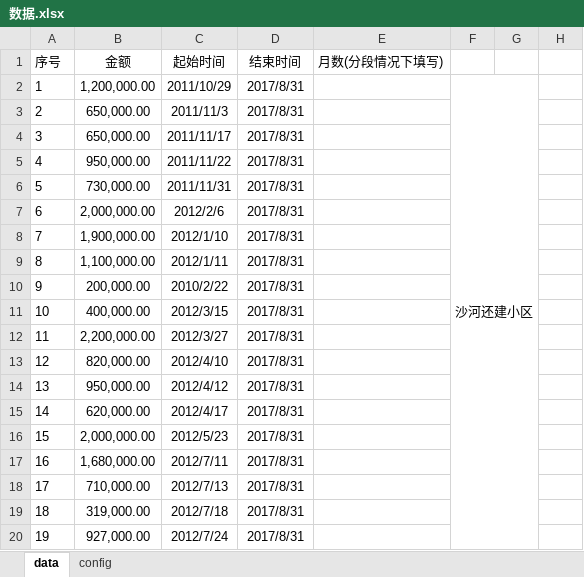
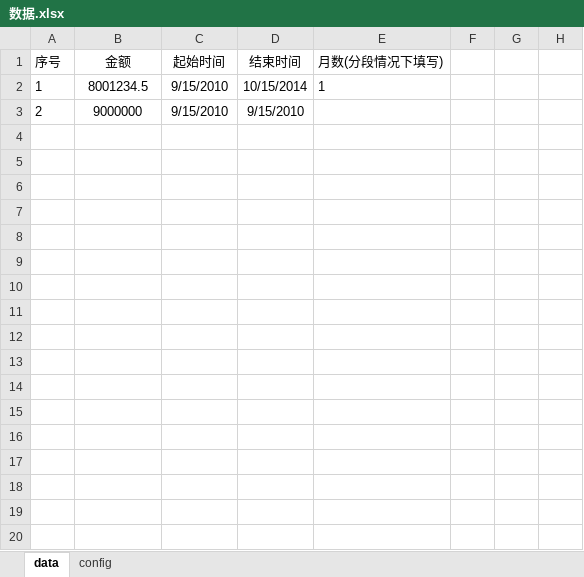
Before and after one commit to wwlwxg/projectCal, an Excel workbook: 111/数据.xlsx, sheet data, drawn as a sheet; only a part is shown; values as stored, in another font and other column widths than the file's, no borders; the diff covers the shown part only; the diff names each change by its address in the sheet, - before the commit and + after, or states it on an @@ line.

```diff
--- a/111/数据.xlsx (sheet data)
+++ b/111/数据.xlsx (sheet data)
-B2 (金额): 1,200,000.00
+B2 (金额): 8001234.5
-C2 (起始时间): 2011/10/29
+C2 (起始时间): 9/15/2010
-D2 (结束时间): 2017/8/31
+D2 (结束时间): 10/15/2014
-E2 (月数(分段情况下填写)): (empty)
+E2 (月数(分段情况下填写)): 1
-F2: 沙河还建小区
+F2: (empty)
-F2:G31 merged
-B3 (金额): 650,000.00
+B3 (金额): 9000000
-C3 (起始时间): 2011/11/3
+C3 (起始时间): 9/15/2010
-D3 (结束时间): 2017/8/31
+D3 (结束时间): 9/15/2010
-row 4: 3 | 650,000.00 | 2011/11/17 | 2017/8/31
-row 5: 4 | 950,000.00 | 2011/11/22 | 2017/8/31
-row 6: 5 | 730,000.00 | 2011/11/31 | 2017/8/31
-row 7: 6 | 2,000,000.00 | 2012/2/6 | 2017/8/31
-row 8: 7 | 1,900,000.00 | 2012/1/10 | 2017/8/31
-row 9: 8 | 1,100,000.00 | 2012/1/11 | 2017/8/31
-row 10: 9 | 200,000.00 | 2010/2/22 | 2017/8/31
-row 11: 10 | 400,000.00 | 2012/3/15 | 2017/8/31
-row 12: 11 | 2,200,000.00 | 2012/3/27 | 2017/8/31
-row 13: 12 | 820,000.00 | 2012/4/10 | 2017/8/31
-row 14: 13 | 950,000.00 | 2012/4/12 | 2017/8/31
-row 15: 14 | 620,000.00 | 2012/4/17 | 2017/8/31
-row 16: 15 | 2,000,000.00 | 2012/5/23 | 2017/8/31
-row 17: 16 | 1,680,000.00 | 2012/7/11 | 2017/8/31
-row 18: 17 | 710,000.00 | 2012/7/13 | 2017/8/31
-row 19: 18 | 319,000.00 | 2012/7/18 | 2017/8/31
-row 20: 19 | 927,000.00 | 2012/7/24 | 2017/8/31
```
Also changed, not shown: 158 removed rows elsewhere in this sheet, sheet config, 1 other file.
